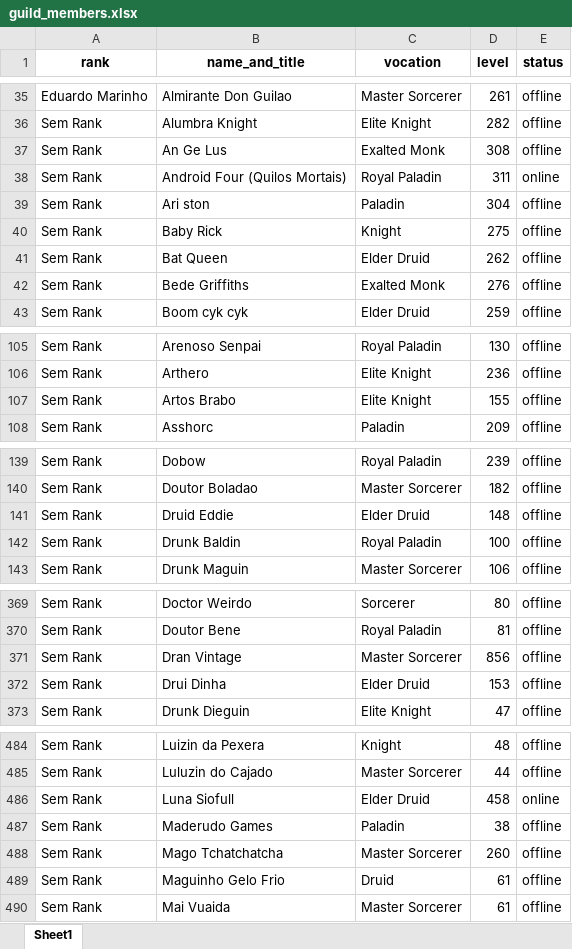
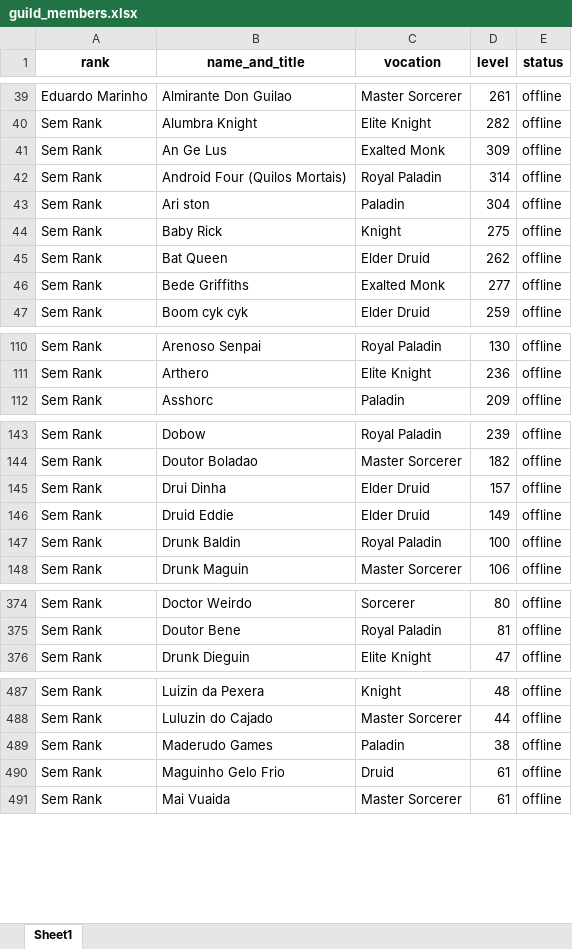
Before and after one commit to CKrone/top-xp-tibia, an Excel workbook: guild_members.xlsx, sheet Sheet1, drawn as a sheet; only a part is shown, gaps mark what is left out; values as stored, in another font and other column widths than the file's, no borders; removed rows and columns are numbered as before the commit, all else as after; the diff covers the shown part only; the diff names each change by its address in the sheet, - before the commit and + after, or states it on an @@ line.

```diff
--- a/guild_members.xlsx (sheet Sheet1)
+++ b/guild_members.xlsx (sheet Sheet1)
-D41 (level): 308
+D41 (level): 309
-D42 (level): 311
+D42 (level): 314
-E42 (status): online
+E42 (status): offline
-D46 (level): 276
+D46 (level): 277
-row 107: Sem Rank | Artos Brabo | Elite Knight | 155 | offline
+row 145: Sem Rank | Drui Dinha | Elder Druid | 157 | offline
-D146 (level): 148
+D146 (level): 149
@@ row 371 moved to row 15: Sem Rank @@
-row 372: Sem Rank | Drui Dinha | Elder Druid | 153 | offline
-row 486: Sem Rank | Luna Siofull | Elder Druid | 458 | online
@@ row 488 moved to row 70: Sem Rank @@
```
Also changed, not shown: 3 added rows and 35 edited cells elsewhere in this sheet, 3 other files.
